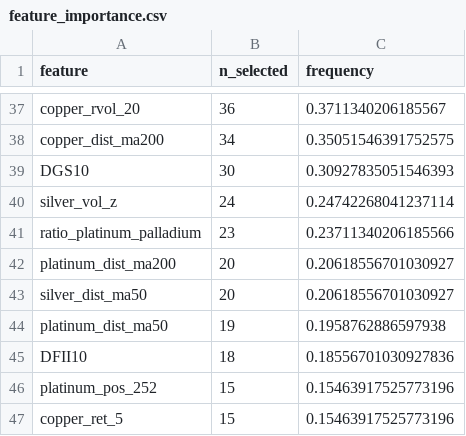
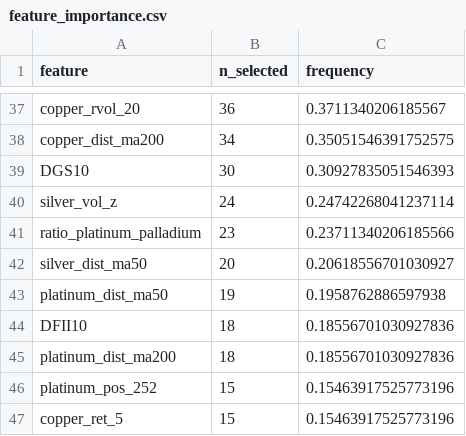
Before and after one commit to Timofey03/silver_trading_assistant, a CSV file: baseline_outputs_multiasset/e3b_adaptive/feature_importance.csv, drawn as a sheet; only a part is shown, gaps mark what is left out; removed rows and columns are numbered as before the commit, all else as after; the diff covers the shown part only; the diff names each change by its address in the sheet, - before the commit and + after, or states it on an @@ line.

```diff
--- a/baseline_outputs_multiasset/e3b_adaptive/feature_importance.csv
+++ b/baseline_outputs_multiasset/e3b_adaptive/feature_importance.csv
-row 42: platinum_dist_ma200 | 20 | 0.20618556701030927
+row 45: platinum_dist_ma200 | 18 | 0.18556701030927836
```
Also changed, not shown: 4 added rows, 4 removed rows and 5 edited cells elsewhere in this file, baseline_outputs_multiasset/e3b_adaptive/trades.csv, daily_reports/e3b/training/2026-09-16/trades.csv, 15 other files.
